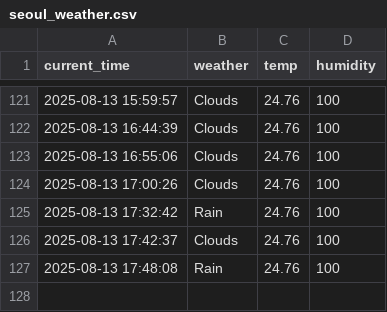
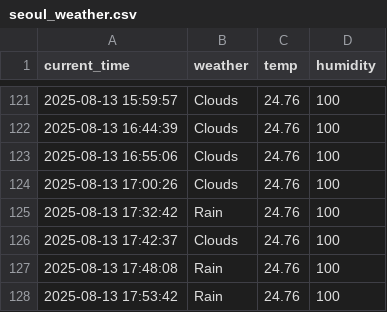
Before and after one commit to zktmtls1/weather, a CSV file: seoul_weather.csv, drawn as a sheet; only a part is shown, gaps mark what is left out.

```diff
--- a/seoul_weather.csv
+++ b/seoul_weather.csv
@@ -127 +127,2 @@ current_time,weather,temp,humidity
 2025-08-13 17:48:08,Rain,24.76,100
+2025-08-13 17:53:42,Rain,24.76,100
```
